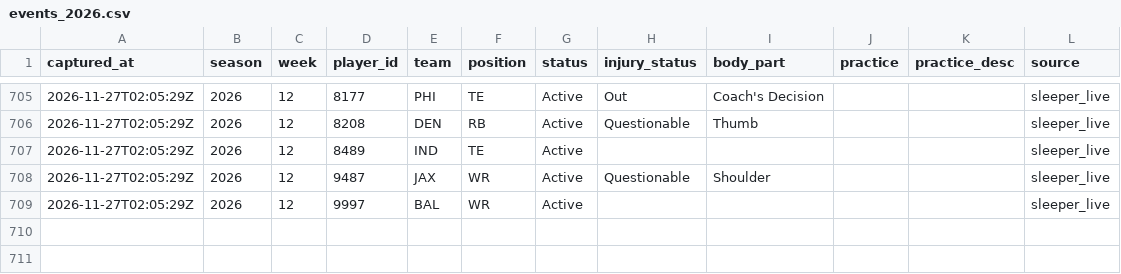
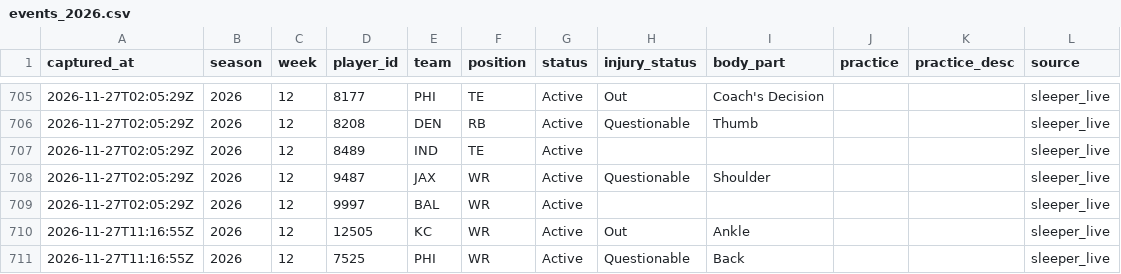
Before and after one commit to h-keenan/FANTASYGMLAB, a CSV file: data/injury_history/events_2026.csv, drawn as a sheet; only a part is shown, gaps mark what is left out.

Commit message:
chore(data): scheduled injury-status sync
Automated by the fantasygm-lab-injury-status-sync cron. Patches only the status/injury_status columns of existing data/players.db rows from Sleeper's live player feed -- not a full players.db rebuild.
Files: data/players.db, data/sleeper_players.json, data/injury_history/events_2026.csv

```diff
--- a/data/injury_history/events_2026.csv
+++ b/data/injury_history/events_2026.csv
@@ -709 +709,3 @@ captured_at,season,week,player_id,team,position,status,injury_status,body_part,p
 2026-11-27T02:05:29Z,2026,12,9997,BAL,WR,Active,,,,,sleeper_live
+2026-11-27T11:16:55Z,2026,12,12505,KC,WR,Active,Out,Ankle,,,sleeper_live
+2026-11-27T11:16:55Z,2026,12,7525,PHI,WR,Active,Questionable,Back,,,sleeper_live
```
Also changed, not shown: 2 other files.
